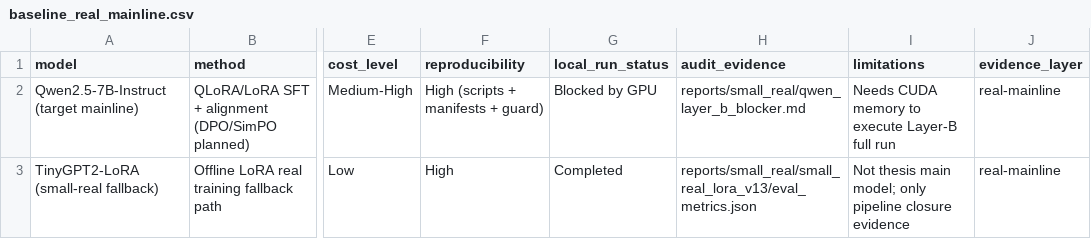
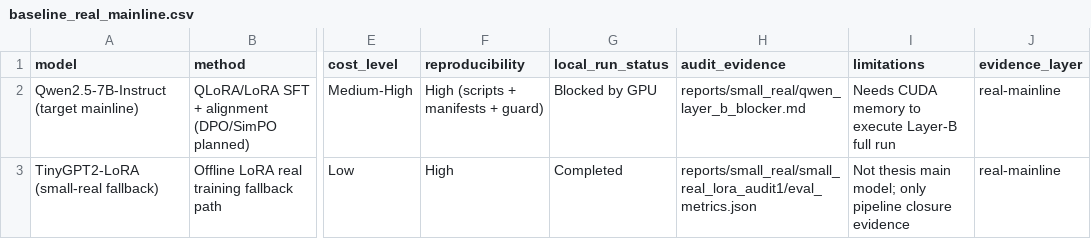
Before and after one commit to SansAppel-PW/MedLLM, a CSV file: reports/thesis_assets/tables/baseline_real_mainline.csv, drawn as a sheet; only a part is shown, gaps mark what is left out; the diff names each change by its address in the sheet, - before the commit and + after, or states it on an @@ line.

```diff
--- a/reports/thesis_assets/tables/baseline_real_mainline.csv
+++ b/reports/thesis_assets/tables/baseline_real_mainline.csv
-H3 (audit_evidence): reports/small_real/small_real_lora_v13/eval_metrics.json
+H3 (audit_evidence): reports/small_real/small_real_lora_audit1/eval_metrics.json
```
Also changed, not shown: reports/thesis_assets/tables/alignment_real_dpo_runs.csv, reports/thesis_assets/tables/dpo_beta_ablation.csv, 44 other files.
